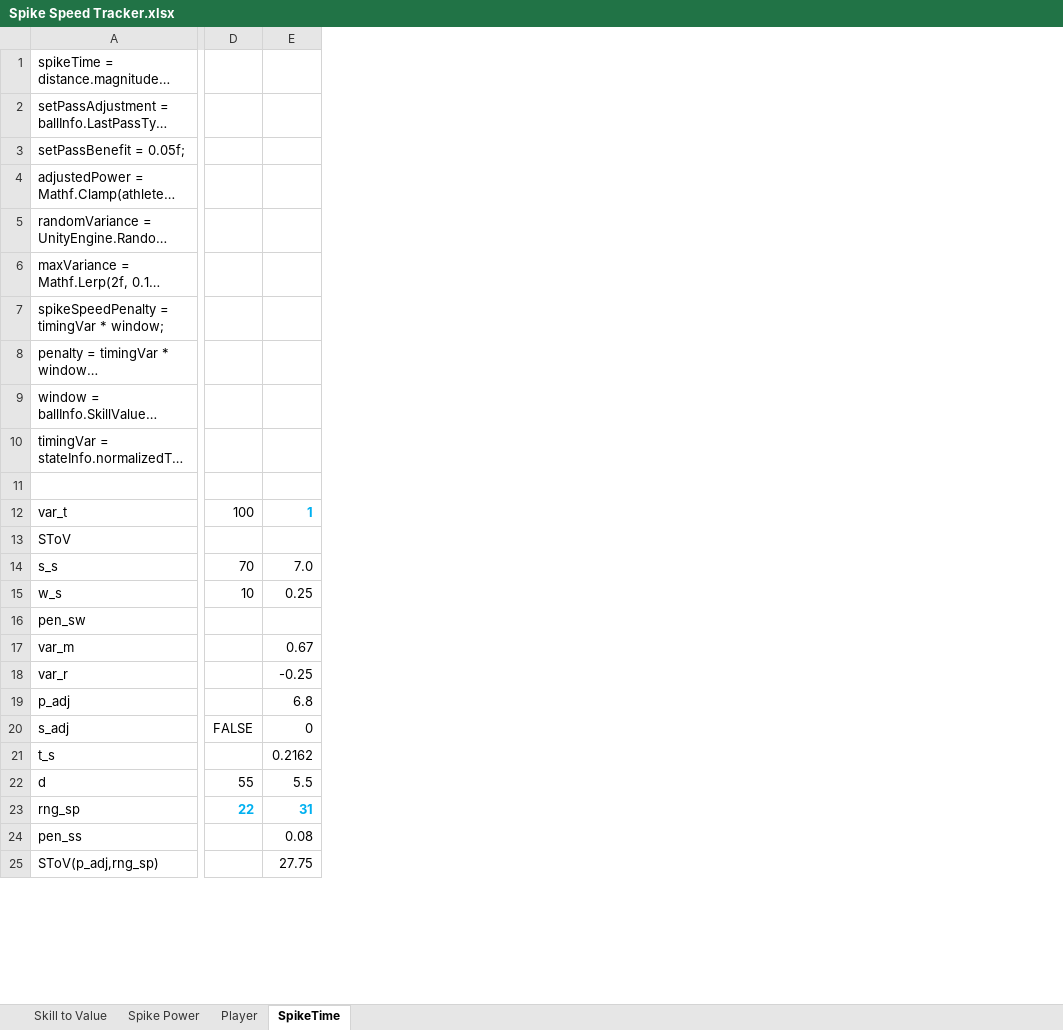
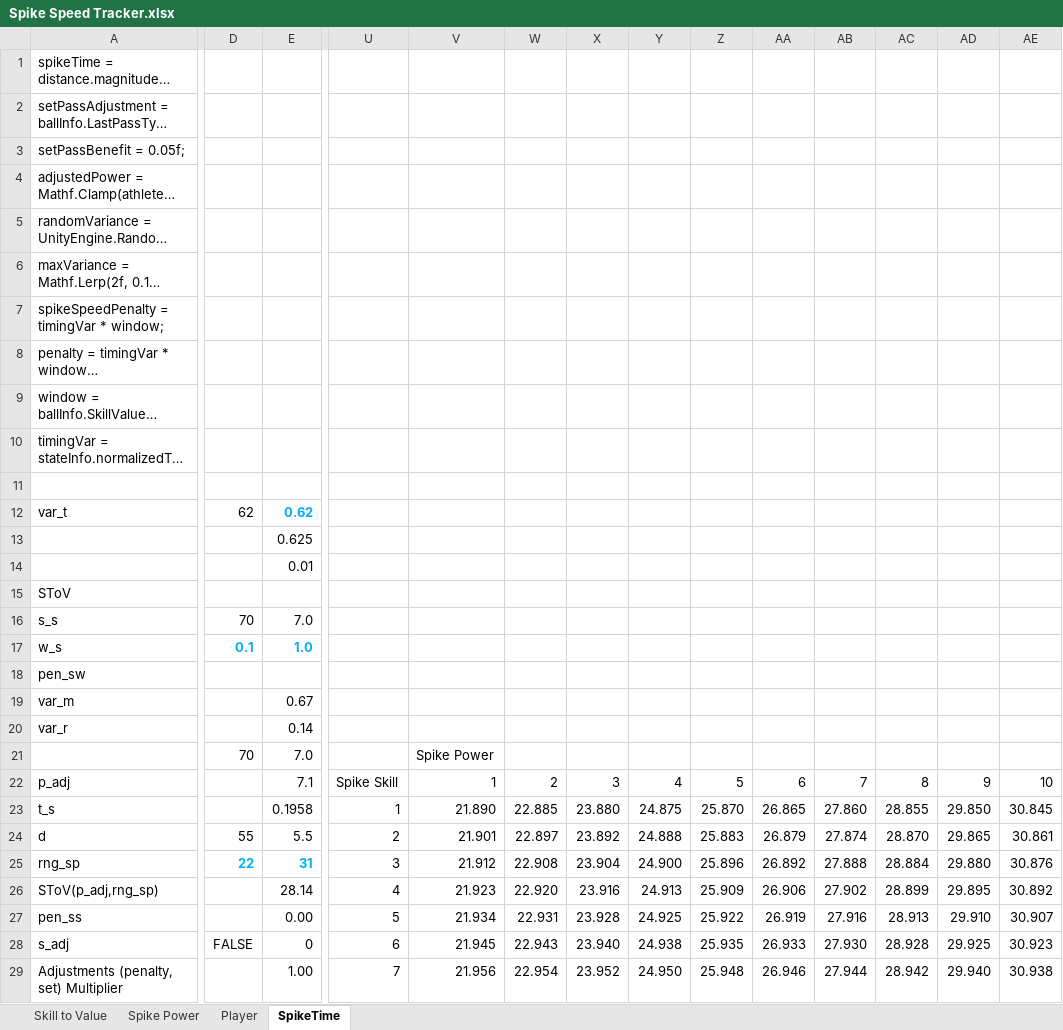
Before and after one commit to aaronmsimon/unity-kings-of-the-beach, an Excel workbook: Resources/Spike Speed Tracker.xlsx, sheet SpikeTime, drawn as a sheet; only a part is shown, gaps mark what is left out; long unchanged cells end in …; values as stored, in another font and other column widths than the file's, no borders; charts and pictures and conditional formats not drawn; removed rows and columns are numbered as before the commit, all else as after; rows hold the shown columns only; the diff covers the shown part only; the diff names each change by its address in the sheet, - before the commit and + after, or states it on an @@ line.

Commit message:
Updates to curves and overall formula - need to implement!

```diff
--- a/Resources/Spike Speed Tracker.xlsx (sheet SpikeTime)
+++ b/Resources/Spike Speed Tracker.xlsx (sheet SpikeTime)
+column U, rows 22-25: Spike Skill | 1 | 2 | 3; row 27: 5; row 29: 7
+column V, rows 22-25: 1 | 21.890 | 21.901 | 21.912; row 27: 21.934; row 29: 21.956
+column W, rows 22-25: 2 | 22.885 | 22.897 | 22.908; row 27: 22.931; row 29: 22.954
+column X, rows 22-25: 3 | 23.880 | 23.892 | 23.904; row 27: 23.928; row 29: 23.952
+column Y, rows 22-25: 4 | 24.875 | 24.888 | 24.900; row 27: 24.925; row 29: 24.950
+column Z, rows 22-25: 5 | 25.870 | 25.883 | 25.896; row 27: 25.922; row 29: 25.948
+column AA, rows 22-25: 6 | 26.865 | 26.879 | 26.892; row 27: 26.919; row 29: 26.946
+column AB, rows 22-25: 7 | 27.860 | 27.874 | 27.888; row 27: 27.916; row 29: 27.944
+column AC, rows 22-25: 8 | 28.855 | 28.870 | 28.884; row 27: 28.913; row 29: 28.942
+column AD, rows 22-25: 9 | 29.850 | 29.865 | 29.880; row 27: 29.910; row 29: 29.940
+column AE, rows 22-25: 10 | 30.845 | 30.861 | 30.876; row 27: 30.907; row 29: 30.938
-D12: 100
+D12: 62
-E12: 1
+E12: 0.62
+row 13:  |  | 0.625
+row 14:  |  | 0.01
-D17: 10
+D17: 0.1
@@ D17:E17 bold: off → on, text colour: black → #00B0F0 @@
-E17: 0.25
+E17: 1.0
-E20: -0.25
+E20: 0.14
+row 21:  | 70 | 7.0 |  | Spike Power
-E22: 6.8
+E22: 7.1
-row 20: s_adj | FALSE | 0
-E23: 0.2162
+E23: 0.1958
+row 26: SToV(p_adj,rng_sp) |  | 28.14 | 4 | 21.923 | 22.920 | 23.916 | 24.913 | 25.909 | 26.906 | 27.902 | 28.899 | 29.895 | 30.892
-E27: 0.08
+E27: 0.00
+row 28: s_adj | FALSE | 0 | 6 | 21.945 | 22.943 | 23.940 | 24.938 | 25.935 | 26.933 | 27.930 | 28.928 | 29.925 | 30.923
@@ column A renumbered in row 29 @@
-E29: 27.75
+E29: 1.00
```
Also changed, not shown: 14 added rows, 10 removed rows, 9 edited cells and cell formats elsewhere in this sheet, sheet Player, formulas that keep their value, charts or pictures.
